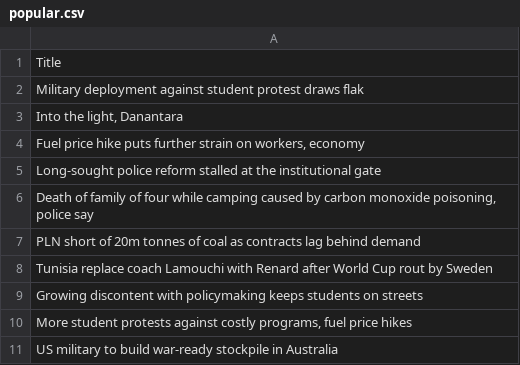
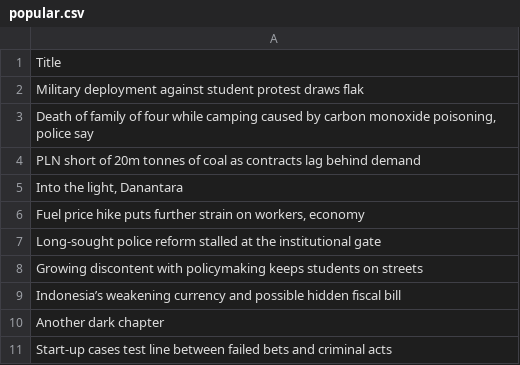
Before and after one commit to ihsanhadi2199-stack/jakpost-popular-scraper, a CSV file: popular.csv, drawn as a sheet.

```diff
--- a/popular.csv
+++ b/popular.csv
@@ -2,2 +2,4 @@ Title
 Military deployment against student protest draws flak
+"Death of family of four while camping caused by carbon monoxide poisoning, police say"
+PLN short of 20m tonnes of coal as contracts lag behind demand
 "Into the light, Danantara"
@@ -5,7 +7,5 @@ Military deployment against student protest draws flak
 Long-sought police reform stalled at the institutional gate
-"Death of family of four while camping caused by carbon monoxide poisoning, police say"
-PLN short of 20m tonnes of coal as contracts lag behind demand
-Tunisia replace coach Lamouchi with Renard after World Cup rout by Sweden
 Growing discontent with policymaking keeps students on streets
-"More student protests against costly programs, fuel price hikes"
-US military to build war-ready stockpile in Australia
+Indonesia’s weakening currency and possible hidden fiscal bill
+Another dark chapter
+Start-up cases test line between failed bets and criminal acts
```
